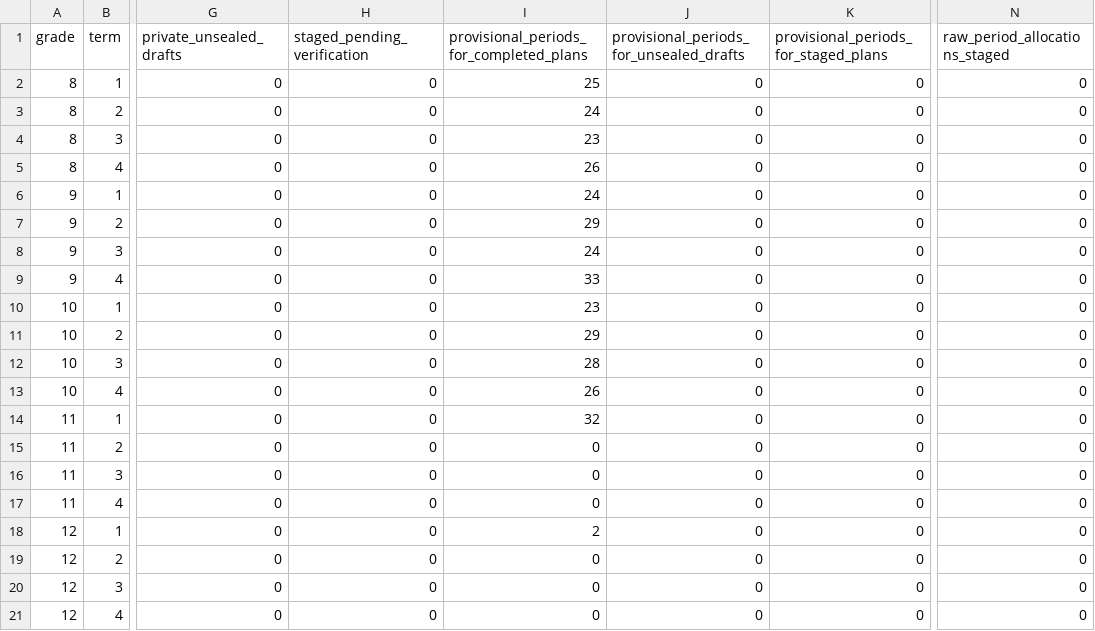
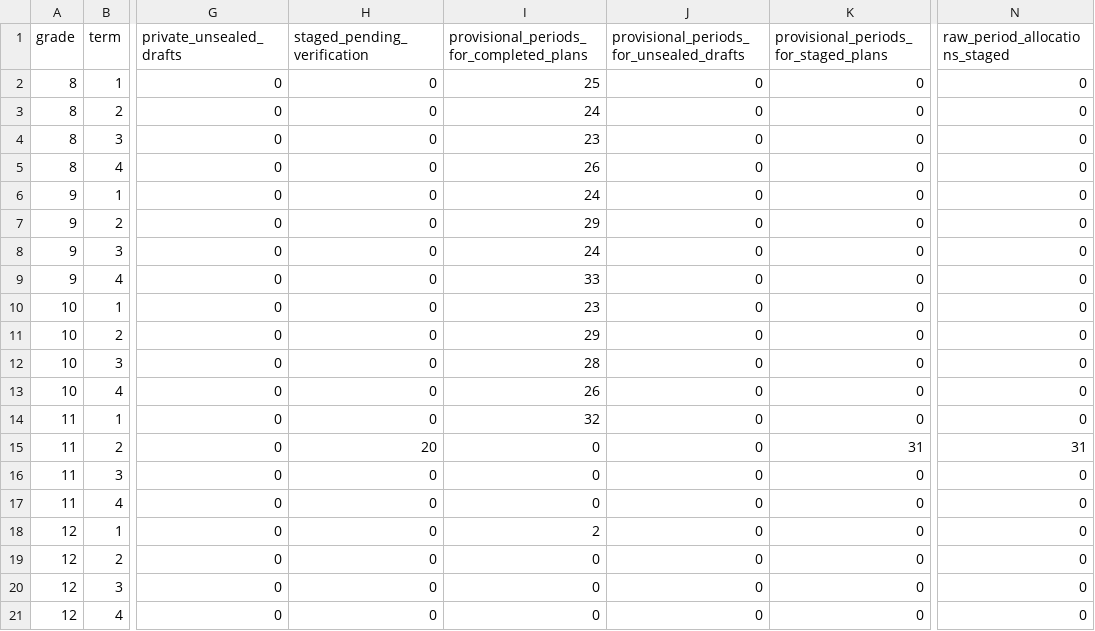
Before and after one commit to PDthePlug/Applied-Commerce-, a CSV file: docs/programme-rollout/grade-term.csv, drawn as a sheet; only a part is shown, gaps mark what is left out; the diff names each change by its address in the sheet, - before the commit and + after, or states it on an @@ line.

Commit message:
Produce Grade 11 Term 2 contextual teaching guides

```diff
--- a/docs/programme-rollout/grade-term.csv
+++ b/docs/programme-rollout/grade-term.csv
-H15 (staged_pending_verification): 0
+H15 (staged_pending_verification): 20
-K15: 0
+K15: 31
-N15 (raw_period_allocations_staged): 0
+N15 (raw_period_allocations_staged): 31
```
Also changed, not shown: 13 other files.
